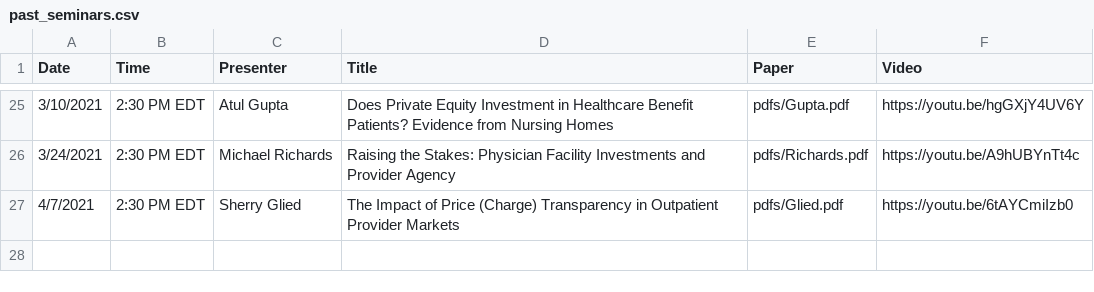
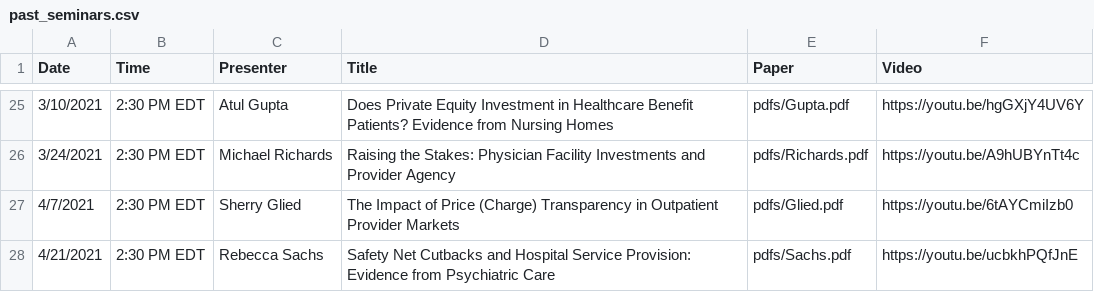
Before and after one commit to ernbilen/EHEC-website, a CSV file: _data/past_seminars.csv, drawn as a sheet; only a part is shown, gaps mark what is left out; the diff names each change by its address in the sheet, - before the commit and + after, or states it on an @@ line.

```diff
--- a/_data/past_seminars.csv
+++ b/_data/past_seminars.csv
+row 28: 4/21/2021 | 2:30 PM EDT | Rebecca Sachs | Safety Net Cutbacks and Hospital Service Provision: Evidence from Psychiatric Care | pdfs/Sachs.pdf | https://youtu.be/ucbkhPQfJnE
```
Also changed, not shown: _data/main_page.csv, _data/schedule.csv, 1 other file.
